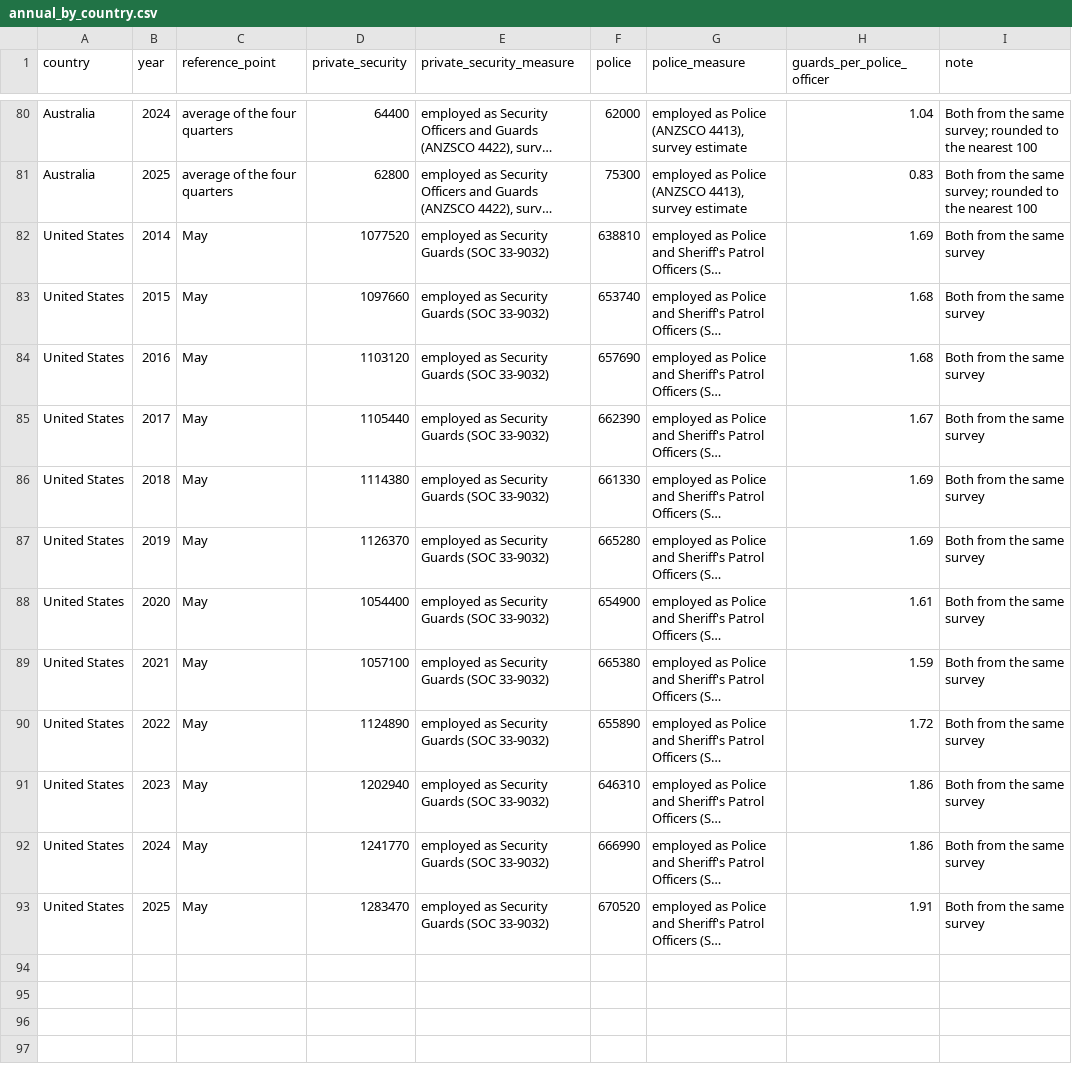
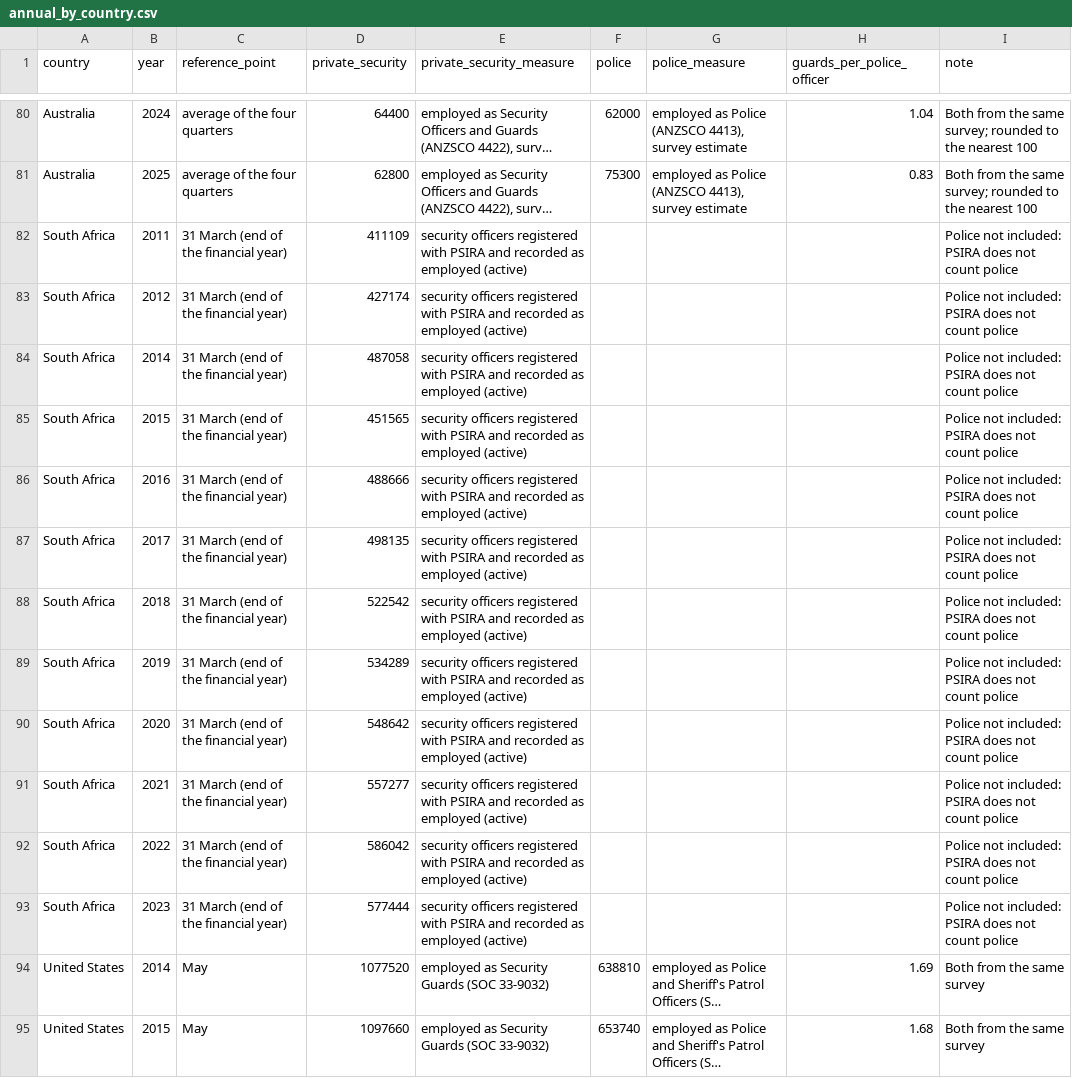
Before and after one commit to Affnann/private-security-workforce, a CSV file: data/clean/annual_by_country.csv, drawn as a sheet; only a part is shown, gaps mark what is left out; the shorter side is filled out with more unchanged rows; long unchanged cells end in …; the diff names each change by its address in the sheet, - before the commit and + after, or states it on an @@ line.

```diff
--- a/data/clean/annual_by_country.csv
+++ b/data/clean/annual_by_country.csv
+row 82: South Africa | 2011 | 31 March (end of the financial year) | 411109 | security officers registered with PSIRA and recorded as employed (active) |  |  |  | Police not included: PSIRA does not count police
+row 83: South Africa | 2012 | 31 March (end of the financial year) | 427174 | security officers registered with PSIRA and recorded as employed (active) |  |  |  | Police not included: PSIRA does not count police
+row 84: South Africa | 2014 | 31 March (end of the financial year) | 487058 | security officers registered with PSIRA and recorded as employed (active) |  |  |  | Police not included: PSIRA does not count police
+row 85: South Africa | 2015 | 31 March (end of the financial year) | 451565 | security officers registered with PSIRA and recorded as employed (active) |  |  |  | Police not included: PSIRA does not count police
+row 86: South Africa | 2016 | 31 March (end of the financial year) | 488666 | security officers registered with PSIRA and recorded as employed (active) |  |  |  | Police not included: PSIRA does not count police
+row 87: South Africa | 2017 | 31 March (end of the financial year) | 498135 | security officers registered with PSIRA and recorded as employed (active) |  |  |  | Police not included: PSIRA does not count police
+row 88: South Africa | 2018 | 31 March (end of the financial year) | 522542 | security officers registered with PSIRA and recorded as employed (active) |  |  |  | Police not included: PSIRA does not count police
+row 89: South Africa | 2019 | 31 March (end of the financial year) | 534289 | security officers registered with PSIRA and recorded as employed (active) |  |  |  | Police not included: PSIRA does not count police
+row 90: South Africa | 2020 | 31 March (end of the financial year) | 548642 | security officers registered with PSIRA and recorded as employed (active) |  |  |  | Police not included: PSIRA does not count police
+row 91: South Africa | 2021 | 31 March (end of the financial year) | 557277 | security officers registered with PSIRA and recorded as employed (active) |  |  |  | Police not included: PSIRA does not count police
+row 92: South Africa | 2022 | 31 March (end of the financial year) | 586042 | security officers registered with PSIRA and recorded as employed (active) |  |  |  | Police not included: PSIRA does not count police
+row 93: South Africa | 2023 | 31 March (end of the financial year) | 577444 | security officers registered with PSIRA and recorded as employed (active) |  |  |  | Police not included: PSIRA does not count police
```
Also changed, not shown: data/clean/security_workforce.csv, 12 other files.
